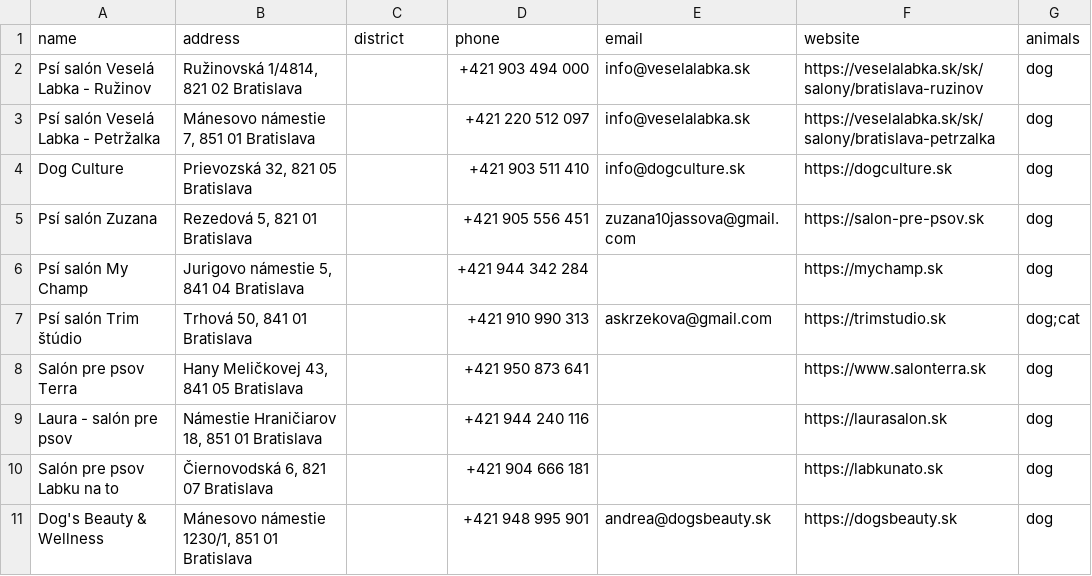
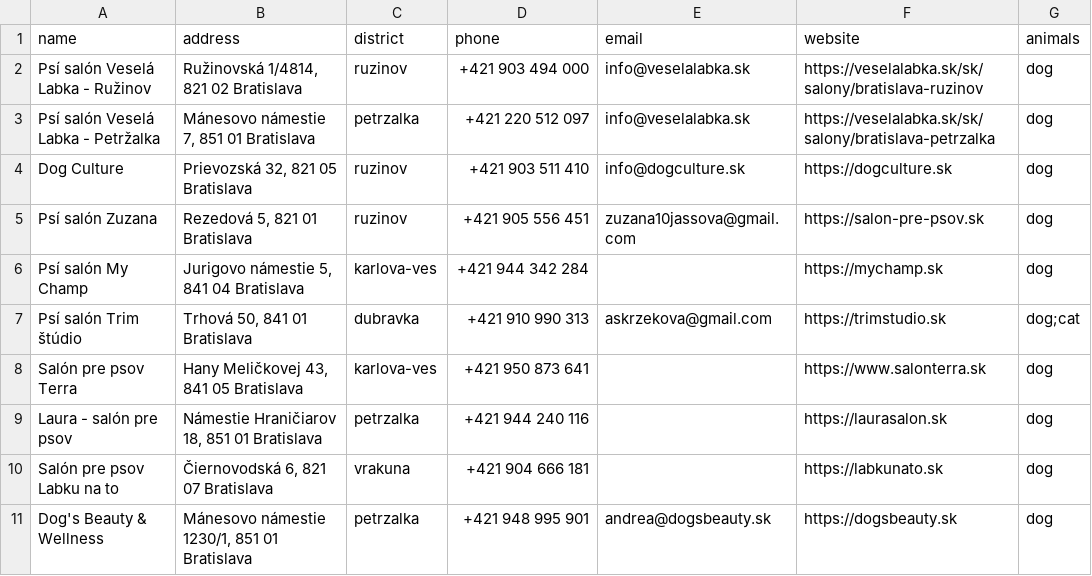
Before and after one commit to OLLEZHIK/shop, a CSV file: data/salons-bratislava.csv, drawn as a sheet; only a part is shown; the diff names each change by its address in the sheet, - before the commit and + after, or states it on an @@ line.

```diff
--- a/data/salons-bratislava.csv
+++ b/data/salons-bratislava.csv
-C2 (district): (empty)
+C2 (district): ruzinov
-C3 (district): (empty)
+C3 (district): petrzalka
-C4:C5 (district): (empty)
+C4:C5 (district): ruzinov
-C6 (district): (empty)
+C6 (district): karlova-ves
-C7 (district): (empty)
+C7 (district): dubravka
-C8 (district): (empty)
+C8 (district): karlova-ves
-C9 (district): (empty)
+C9 (district): petrzalka
-C10 (district): (empty)
+C10 (district): vrakuna
-C11 (district): (empty)
+C11 (district): petrzalka
```
Also changed, not shown: data/vet-clinics-bratislava.csv.
